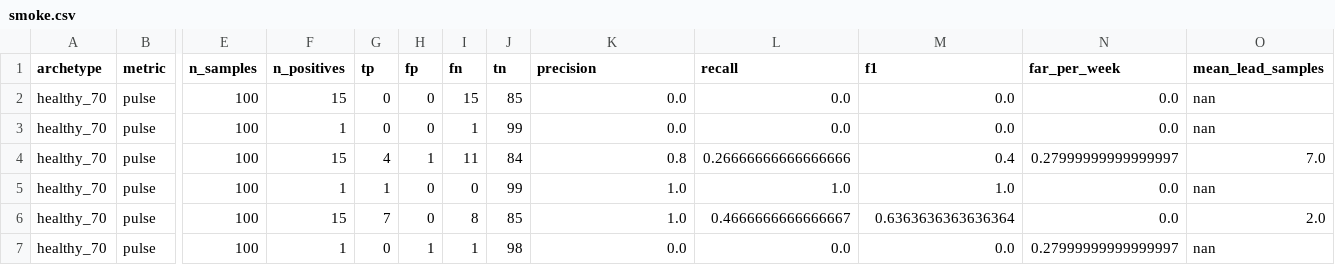
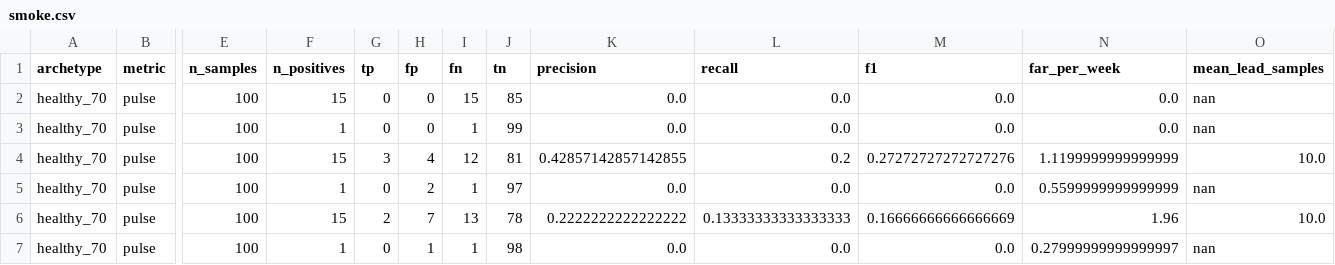
Before and after one commit to yabanci/elder-care, a CSV file: evaluation/results/smoke.csv, drawn as a sheet; only a part is shown, gaps mark what is left out; the diff covers the shown part only; the diff names each change by its address in the sheet, - before the commit and + after, or states it on an @@ line.

```diff
--- a/evaluation/results/smoke.csv
+++ b/evaluation/results/smoke.csv
-G4 (tp): 4
+G4 (tp): 3
-H4 (fp): 1
+H4 (fp): 4
-I4 (fn): 11
+I4 (fn): 12
-J4 (tn): 84
+J4 (tn): 81
-K4 (precision): 0.8
+K4 (precision): 0.42857142857142855
-L4 (recall): 0.26666666666666666
+L4 (recall): 0.2
-M4 (f1): 0.4
+M4 (f1): 0.27272727272727276
-N4 (far_per_week): 0.27999999999999997
+N4 (far_per_week): 1.1199999999999999
-O4 (mean_lead_samples): 7.0
+O4 (mean_lead_samples): 10.0
-G5 (tp): 1
+G5 (tp): 0
-H5 (fp): 0
+H5 (fp): 2
-I5 (fn): 0
+I5 (fn): 1
-J5 (tn): 99
+J5 (tn): 97
-K5 (precision): 1.0
+K5 (precision): 0.0
-L5 (recall): 1.0
+L5 (recall): 0.0
-M5 (f1): 1.0
+M5 (f1): 0.0
-N5 (far_per_week): 0.0
+N5 (far_per_week): 0.5599999999999999
-G6 (tp): 7
+G6 (tp): 2
-H6 (fp): 0
+H6 (fp): 7
-I6 (fn): 8
+I6 (fn): 13
-J6 (tn): 85
+J6 (tn): 78
-K6 (precision): 1.0
+K6 (precision): 0.2222222222222222
-L6 (recall): 0.4666666666666667
+L6 (recall): 0.13333333333333333
-M6 (f1): 0.6363636363636364
+M6 (f1): 0.16666666666666669
-N6 (far_per_week): 0.0
+N6 (far_per_week): 1.96
-O6 (mean_lead_samples): 2.0
+O6 (mean_lead_samples): 10.0
```
Also changed, not shown: 149 edited cells elsewhere in this file, evaluation/results/eval_full.csv, 2 other files.
